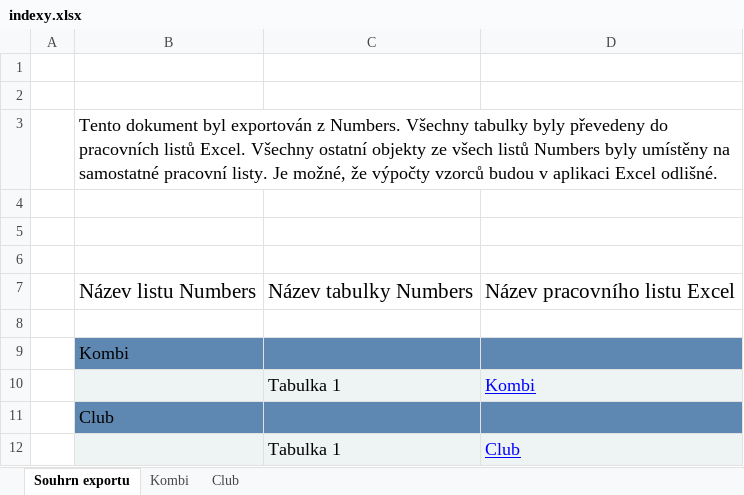
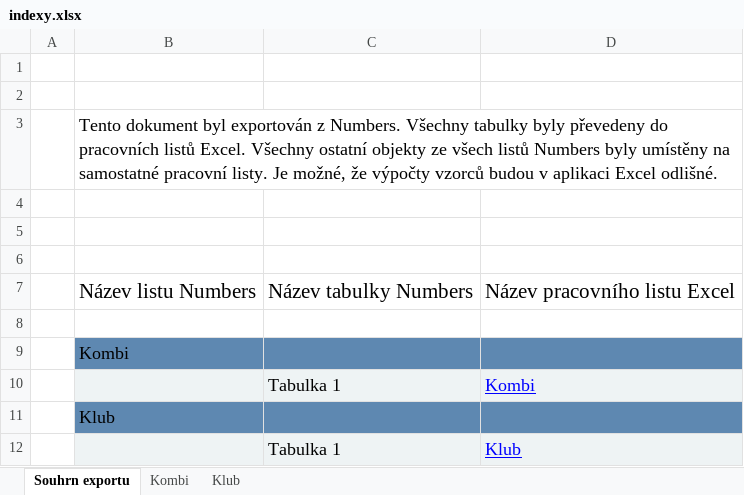
Before and after one commit to harastaivan/tcup-server, an Excel workbook: scripts/glider-types-importer/data/indexy.xlsx, sheet Souhrn exportu, drawn as a sheet; values as stored, in another font and other column widths than the file's, no borders; the diff names each change by its address in the sheet, - before the commit and + after, or states it on an @@ line.

```diff
--- a/scripts/glider-types-importer/data/indexy.xlsx (sheet Souhrn exportu)
+++ b/scripts/glider-types-importer/data/indexy.xlsx (sheet Souhrn exportu)
-sheet tab: Club
+sheet tab: Klub
-B11: Club
+B11: Klub
-D12: Club
+D12: Klub
```
Also changed, not shown: sheet Kombi, sheet Klub, formulas that keep their value, 8 other files.
